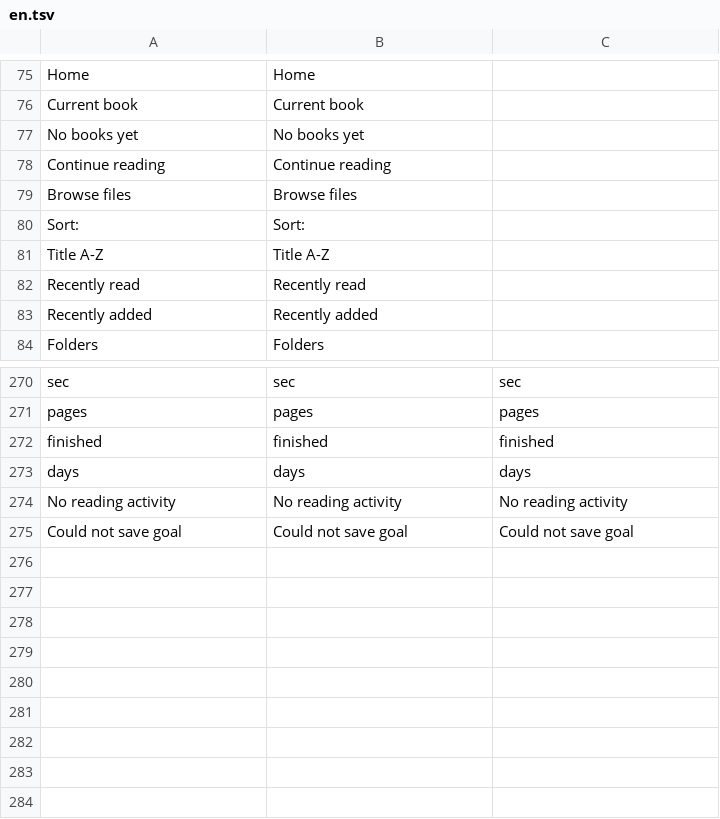
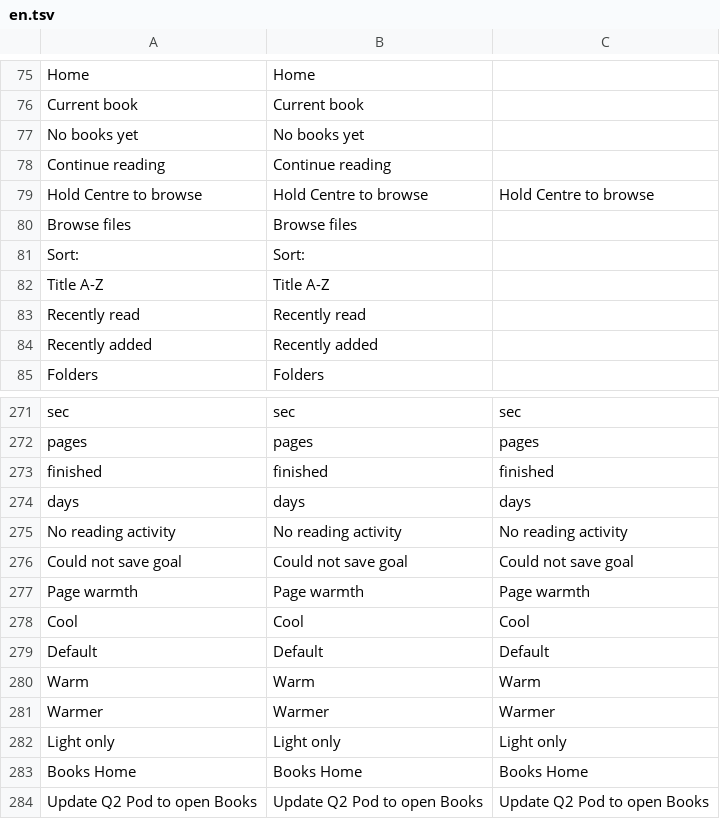
Before and after one commit to lampsonlnguyen/q2-books, a TSV file: crosspoint-core/lang/en.tsv, drawn as a sheet; only a part is shown, gaps mark what is left out; the diff names each change by its address in the sheet, - before the commit and + after, or states it on an @@ line.

```diff
--- a/crosspoint-core/lang/en.tsv
+++ b/crosspoint-core/lang/en.tsv
+row 79: Hold Centre to browse | Hold Centre to browse | Hold Centre to browse
+row 277: Page warmth | Page warmth | Page warmth
+row 278: Cool | Cool | Cool
+row 279: Default | Default | Default
+row 280: Warm | Warm | Warm
+row 281: Warmer | Warmer | Warmer
+row 282: Light only | Light only | Light only
+row 283: Books Home | Books Home | Books Home
+row 284: Update Q2 Pod to open Books | Update Q2 Pod to open Books | Update Q2 Pod to open Books
```
Also changed, not shown: crosspoint-core/lang/vi.tsv, 18 other files.
